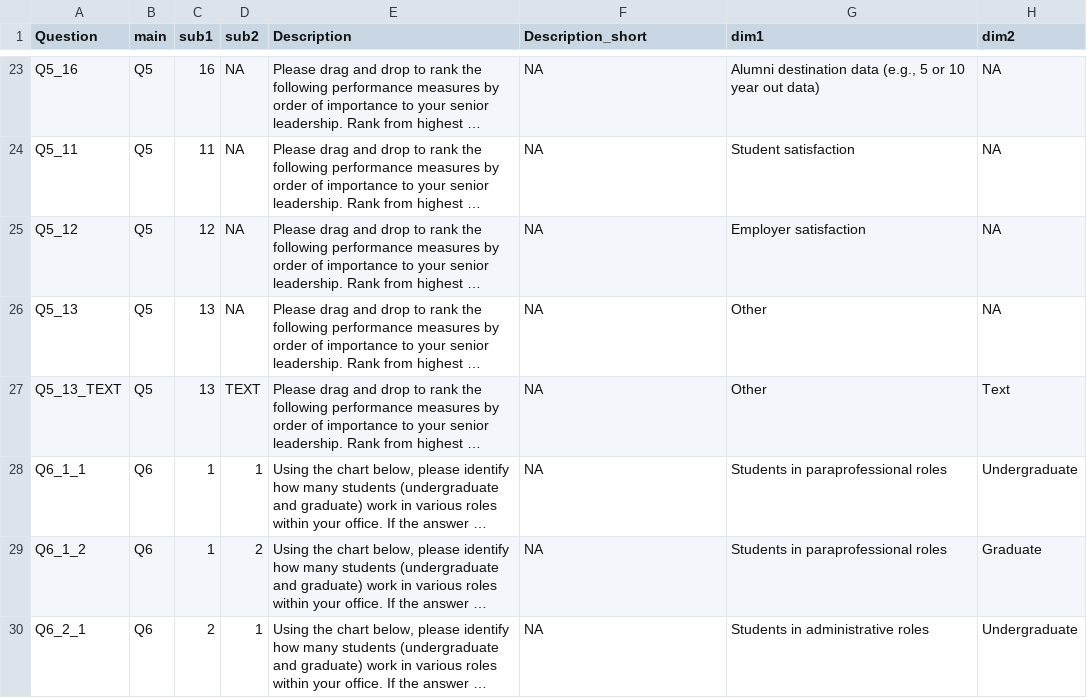
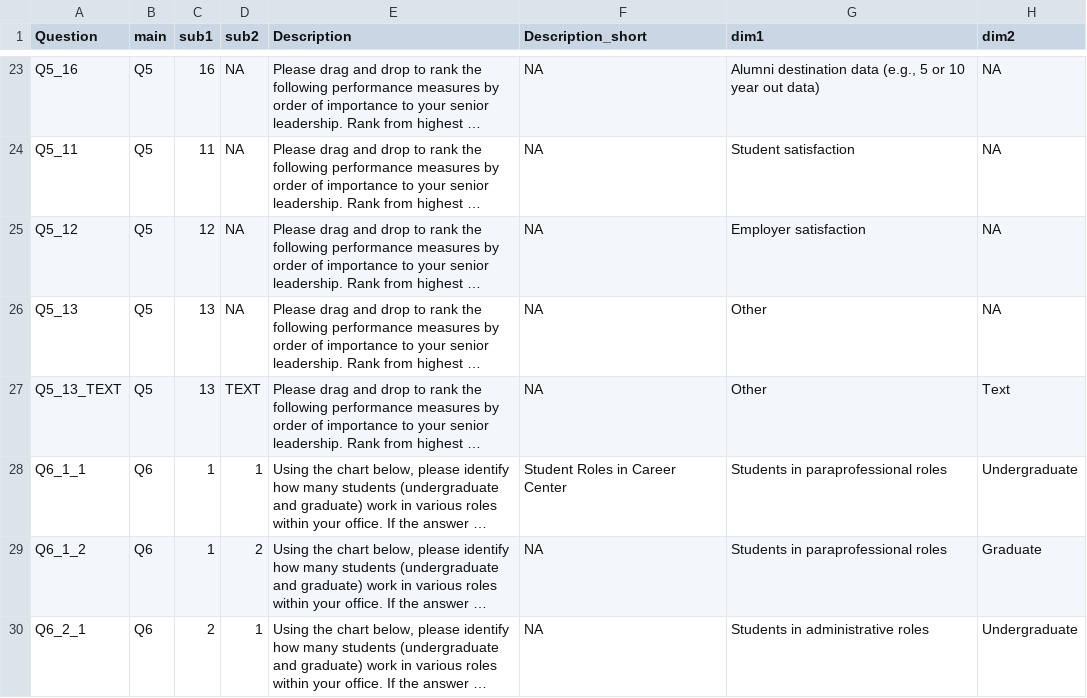
Before and after one commit to swagatmalla/lacn2025, a CSV file: data/response_key.csv, drawn as a sheet; only a part is shown, gaps mark what is left out; long unchanged cells end in …; the diff names each change by its address in the sheet, - before the commit and + after, or states it on an @@ line.

Commit message:
update response key

```diff
--- a/data/response_key.csv
+++ b/data/response_key.csv
-F28 (Description_short): NA
+F28 (Description_short): Student Roles in Career Center
```
